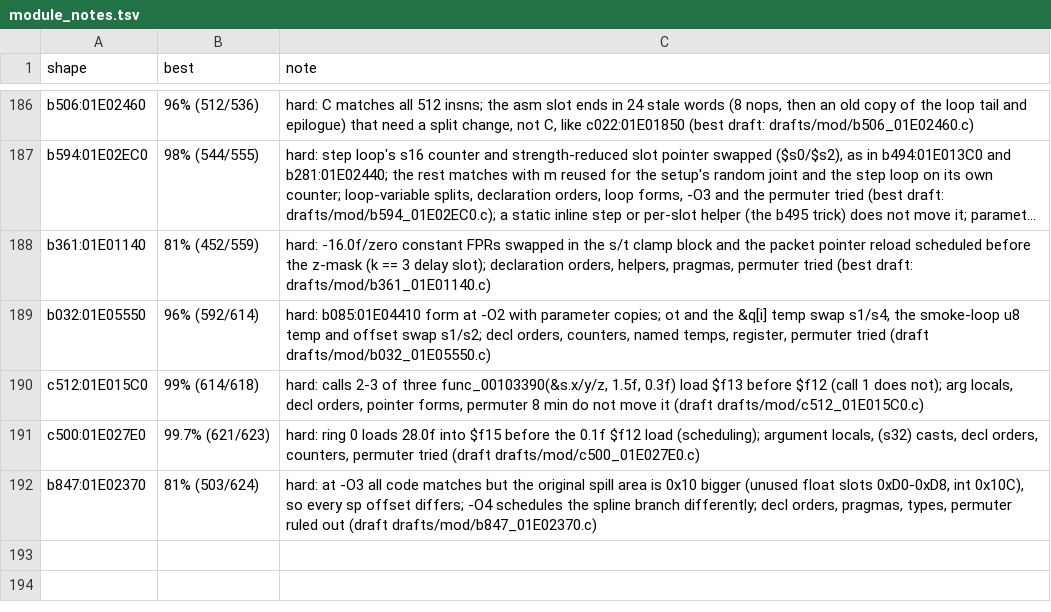
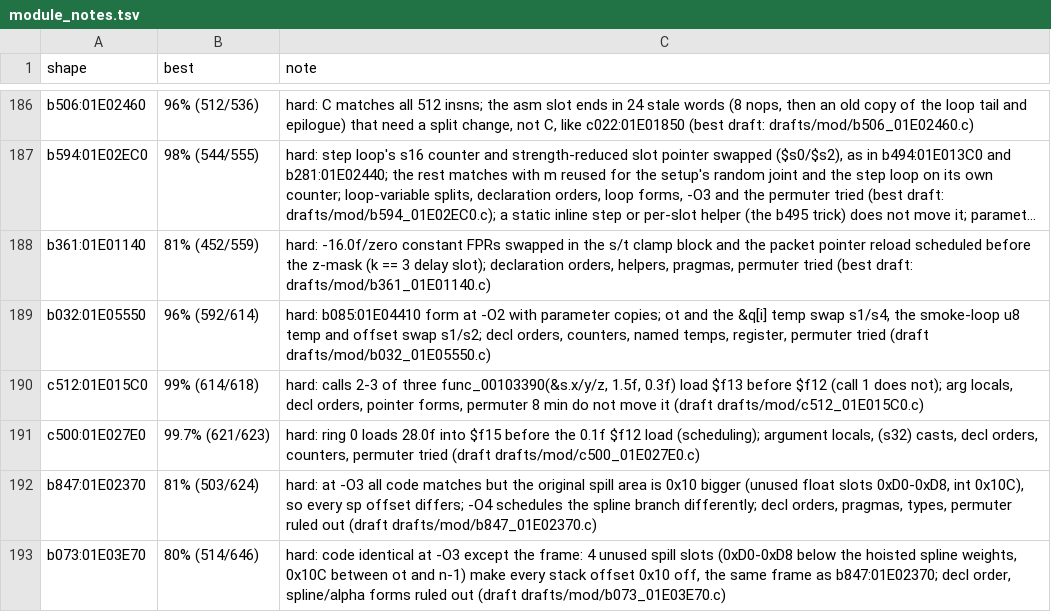
Before and after one commit to kira-502/dotr-decomp, a TSV file: config/module_notes.tsv, drawn as a sheet; only a part is shown, gaps mark what is left out; long unchanged cells end in …; the diff names each change by its address in the sheet, - before the commit and + after, or states it on an @@ line.

```diff
--- a/config/module_notes.tsv
+++ b/config/module_notes.tsv
+row 193: b073:01E03E70 | 80% (514/646) | hard: code identical at -O3 except the frame: 4 unused spill slots (0xD0-0xD8 below the hoisted spline weights, 0x10C between ot and n-1) make every stack offset 0x10 off, the same frame as b847:01E02370; decl order, spline/alpha forms ruled out (draft drafts/mod/b073_01E03E70.c)
```
Also changed, not shown: 1 other file.
